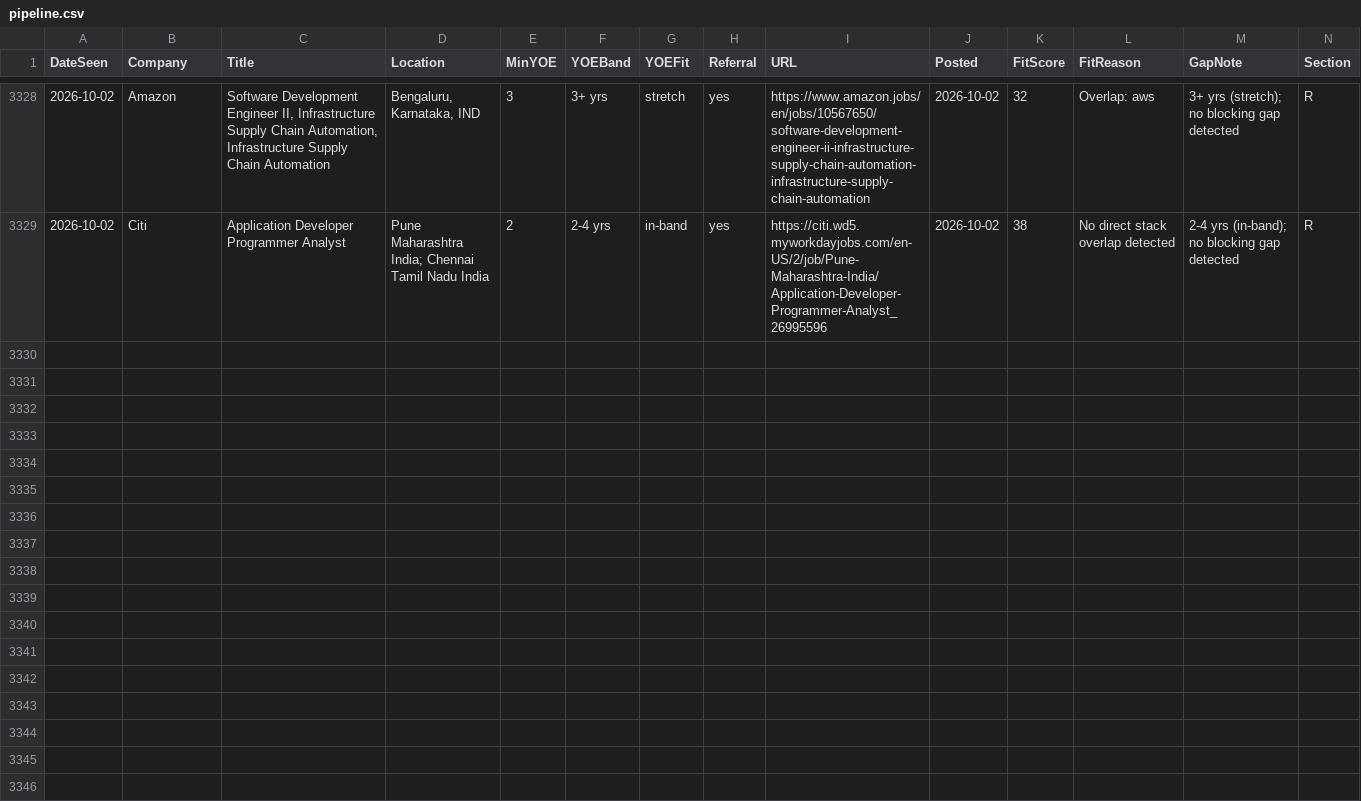
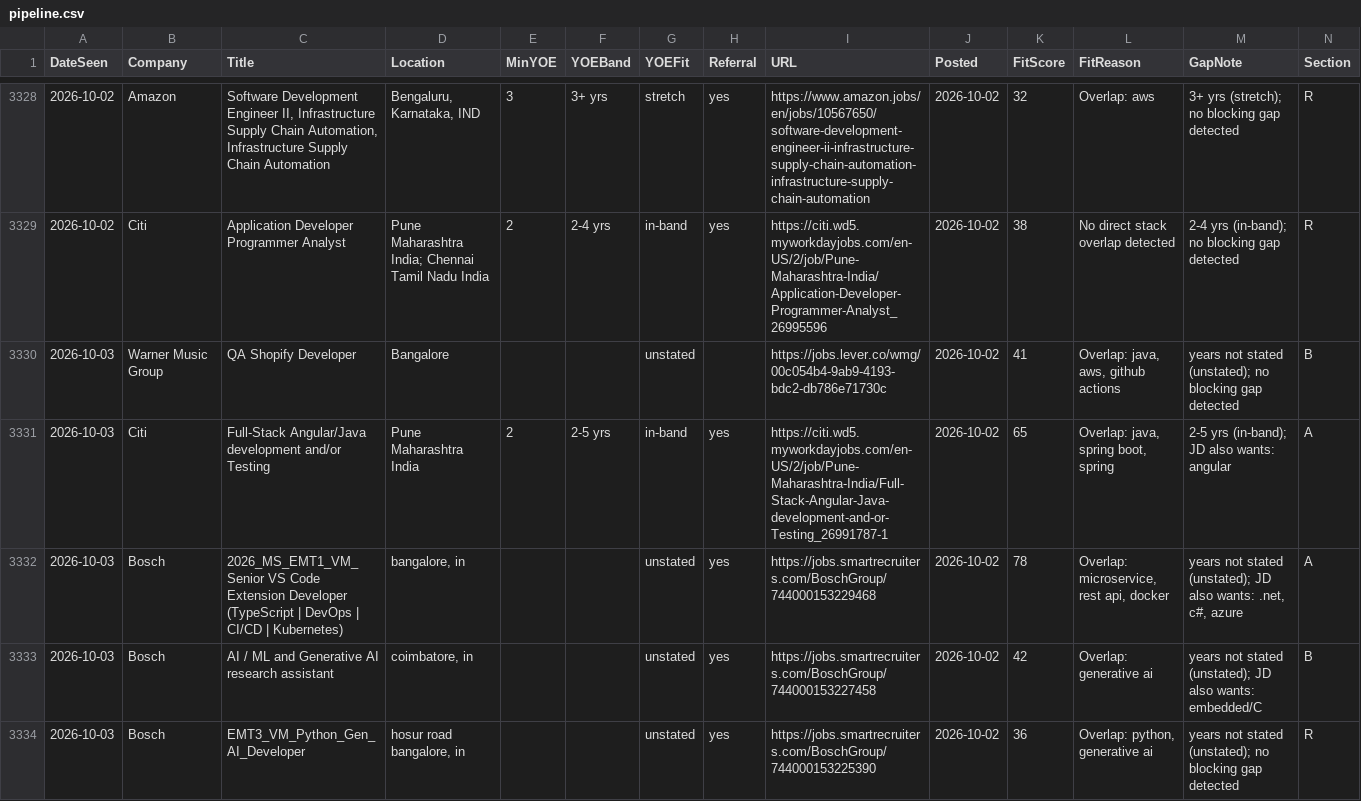
Before and after one commit to m3rcury02/jobscan, a CSV file: pipeline.csv, drawn as a sheet; only a part is shown, gaps mark what is left out; rows hold the shown columns only; the diff covers the shown part only; the diff names each change by its address in the sheet, - before the commit and + after, or states it on an @@ line.

```diff
--- a/pipeline.csv
+++ b/pipeline.csv
+row 3330: 2026-10-03 | Warner Music Group | QA Shopify Developer | Bangalore |  |  | unstated |  | https://jobs.lever.co/wmg/00c054b4-9ab9-4193-bdc2-db786e71730c | 2026-10-02 | 41 | Overlap: java, aws, github actions | years not stated (unstated); no blocking gap detected | B
+row 3331: 2026-10-03 | Citi | Full-Stack Angular/Java development and/or Testing | Pune Maharashtra India | 2 | 2-5 yrs | in-band | yes | https://citi.wd5.myworkdayjobs.com/en-US/2/job/Pune-Maharashtra-India/Full-Stack-Angular-Java-development-and-or-Testing_26991787-1 | 2026-10-02 | 65 | Overlap: java, spring boot, spring | 2-5 yrs (in-band); JD also wants: angular | A
+row 3332: 2026-10-03 | Bosch | 2026_MS_EMT1_VM_Senior VS Code Extension Developer (TypeScript | DevOps | CI/CD | Kubernetes) | bangalore, in |  |  | unstated | yes | https://jobs.smartrecruiters.com/BoschGroup/744000153229468 | 2026-10-02 | 78 | Overlap: microservice, rest api, docker | years not stated (unstated); JD also wants: .net, c#, azure | A
+row 3333: 2026-10-03 | Bosch | AI / ML and Generative AI research assistant | coimbatore, in |  |  | unstated | yes | https://jobs.smartrecruiters.com/BoschGroup/744000153227458 | 2026-10-02 | 42 | Overlap: generative ai | years not stated (unstated); JD also wants: embedded/C | B
+row 3334: 2026-10-03 | Bosch | EMT3_VM_Python_Gen_AI_Developer | hosur road bangalore, in |  |  | unstated | yes | https://jobs.smartrecruiters.com/BoschGroup/744000153225390 | 2026-10-02 | 36 | Overlap: python, generative ai | years not stated (unstated); no blocking gap detected | R
```
Also changed, not shown: 5 added rows and 9 edited cells elsewhere in this file, 2 other files.
